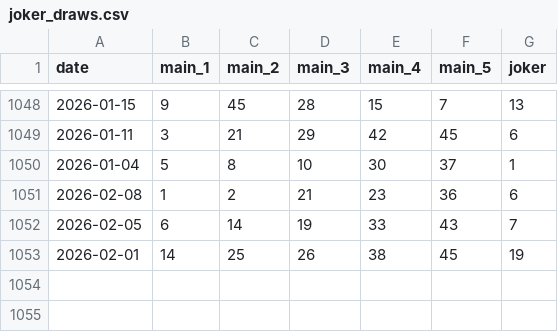
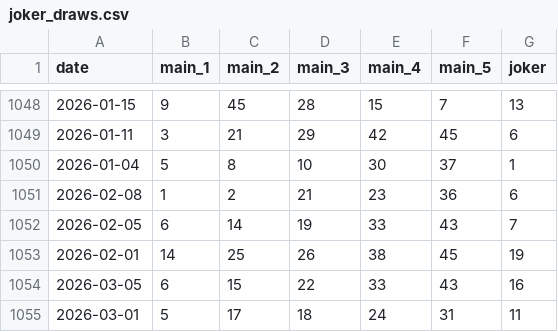
Before and after one commit to alexneamtu/loteria-romana, a CSV file: data/clean/joker_draws.csv, drawn as a sheet; only a part is shown, gaps mark what is left out.

Commit message:
chore: update results history
Add Mar 5 draws for all three games from loto.ro

```diff
--- a/data/clean/joker_draws.csv
+++ b/data/clean/joker_draws.csv
@@ -1053 +1053,3 @@ date,main_1,main_2,main_3,main_4,main_5,joker
 2026-02-01,14,25,26,38,45,19
+2026-03-05,6,15,22,33,43,16
+2026-03-01,5,17,18,24,31,11
```
Also changed, not shown: data/clean/loto_540_draws.csv, data/clean/loto_649_draws.csv, 3 other files.
